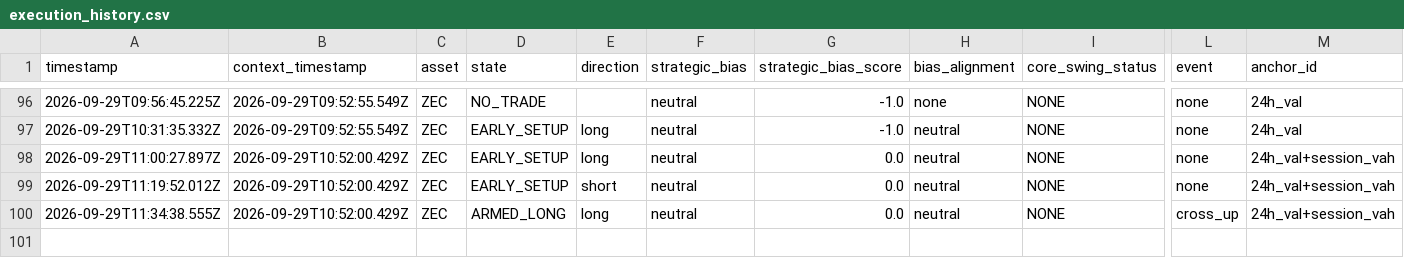
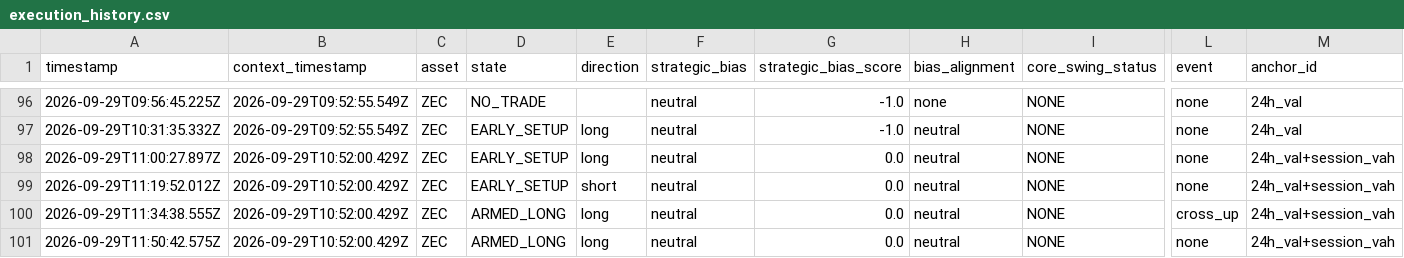
Before and after one commit to themooje412/btc-market-data-collector, a CSV file: assets/zec/execution_history.csv, drawn as a sheet; only a part is shown, gaps mark what is left out; rows hold the shown columns only; the diff names each change by its address in the sheet, - before the commit and + after, or states it on an @@ line.

```diff
--- a/assets/zec/execution_history.csv
+++ b/assets/zec/execution_history.csv
+row 101: 2026-09-29T11:50:42.575Z | 2026-09-29T10:52:00.429Z | ZEC | ARMED_LONG | long | neutral | 0.0 | neutral | NONE | none | 24h_val+session_vah
```
Also changed, not shown: 9 other files.
